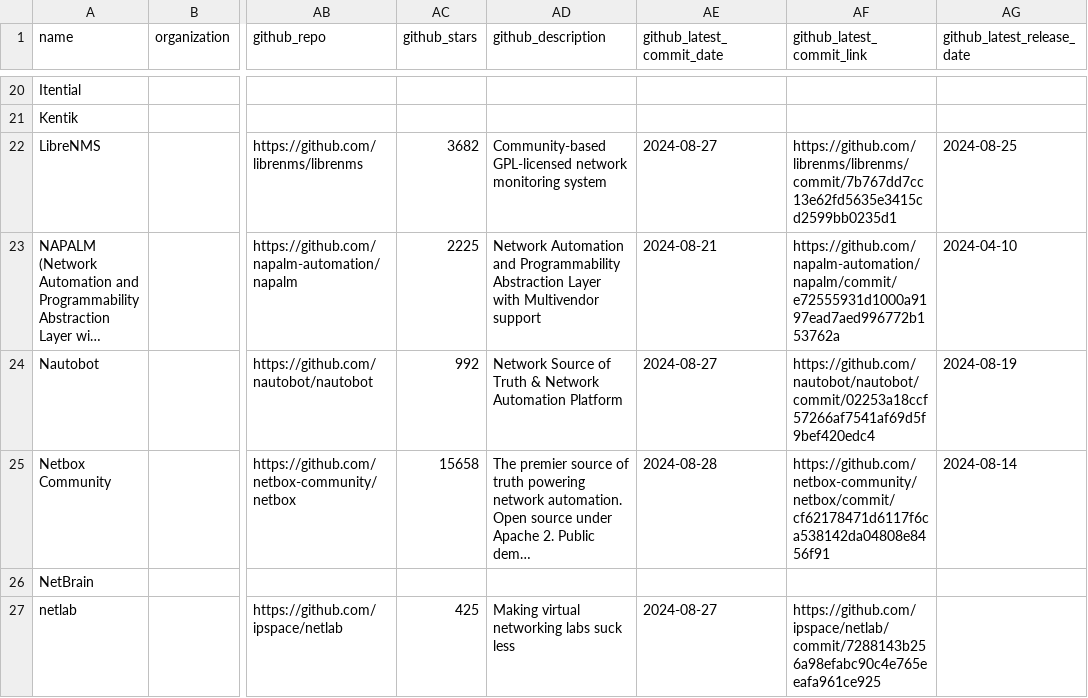
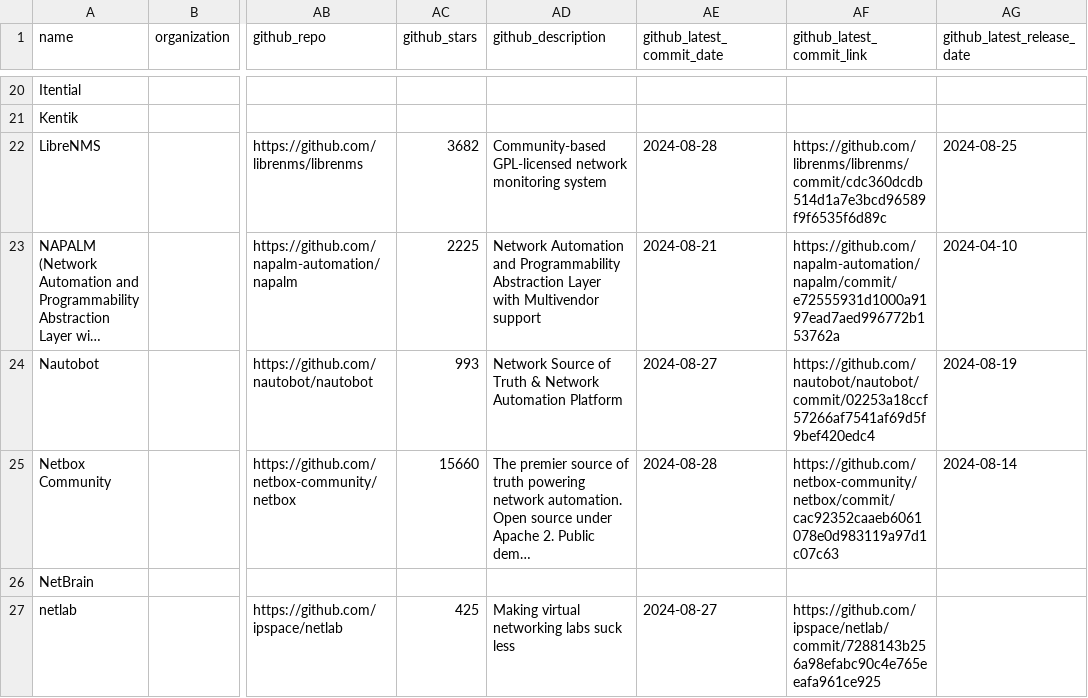
Before and after one commit to steinzi/network-automation-landscape, a CSV file: docs/items.csv, drawn as a sheet; only a part is shown, gaps mark what is left out; long unchanged cells end in …; the diff covers the shown part only; the diff names each change by its address in the sheet, - before the commit and + after, or states it on an @@ line.

```diff
--- a/docs/items.csv
+++ b/docs/items.csv
-AE22 (github_latest_commit_date): 2024-08-27
+AE22 (github_latest_commit_date): 2024-08-28
-AF22 (github_latest_commit_link): https://github.com/librenms/librenms/commit/7b767dd7cc13e62fd5635e3415cd2599bb0235d1
+AF22 (github_latest_commit_link): https://github.com/librenms/librenms/commit/cdc360dcdb514d1a7e3bcd96589f9f6535f6d89c
-AC24 (github_stars): 992
+AC24 (github_stars): 993
-AC25 (github_stars): 15658
+AC25 (github_stars): 15660
-AF25 (github_latest_commit_link): https://github.com/netbox-community/netbox/commit/cf62178471d6117f6ca538142da04808e8456f91
+AF25 (github_latest_commit_link): https://github.com/netbox-community/netbox/commit/cac92352caaeb6061078e0d983119a97d1c07c63
```
Also changed, not shown: 1 added row and 13 edited cells elsewhere in this file, docs/projects.csv, 35 other files.
